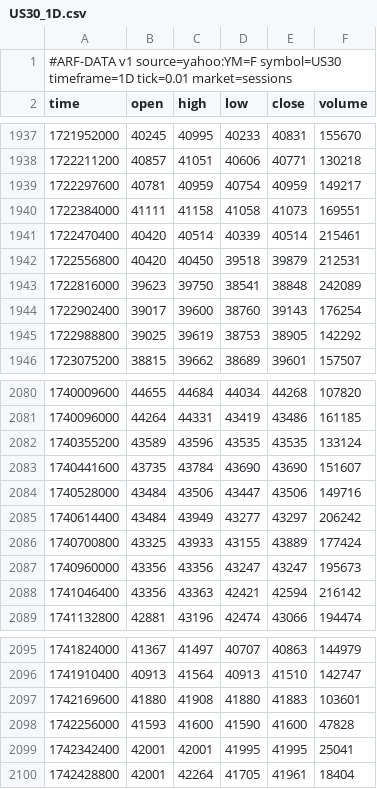
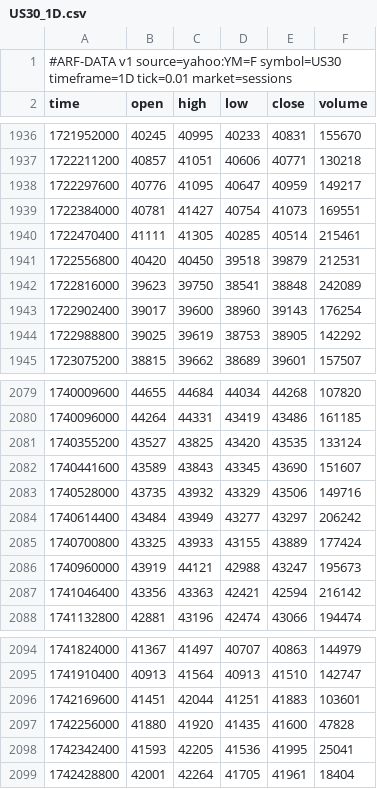
Before and after one commit to Dezmortual/Claude-, a CSV file: arf-os-studio/platform/data/US30_1D.csv, drawn as a sheet; only a part is shown, gaps mark what is left out; the diff covers the shown part only.

```diff
--- a/arf-os-studio/platform/data/US30_1D.csv
+++ b/arf-os-studio/platform/data/US30_1D.csv
@@ -1938,8 +1937,8 @@ time,open,high,low,close,volume
 1722211200,40857,41051,40606,40771,130218
-1722297600,40781,40959,40754,40959,149217
-1722384000,41111,41158,41058,41073,169551
-1722470400,40420,40514,40339,40514,215461
+1722297600,40776,41095,40647,40959,149217
+1722384000,40781,41427,40754,41073,169551
+1722470400,41111,41305,40285,40514,215461
 1722556800,40420,40450,39518,39879,212531
 1722816000,39623,39750,38541,38848,242089
-1722902400,39017,39600,38760,39143,176254
+1722902400,39017,39600,38960,39143,176254
 1722988800,39025,39619,38753,38905,142292
@@ -2081,8 +2080,8 @@ time,open,high,low,close,volume
 1740096000,44264,44331,43419,43486,161185
-1740355200,43589,43596,43535,43535,133124
-1740441600,43735,43784,43690,43690,151607
-1740528000,43484,43506,43447,43506,149716
+1740355200,43527,43825,43420,43535,133124
+1740441600,43589,43843,43345,43690,151607
+1740528000,43735,43932,43329,43506,149716
 1740614400,43484,43949,43277,43297,206242
 1740700800,43325,43933,43155,43889,177424
-1740960000,43356,43356,43247,43247,195673
+1740960000,43919,44121,42988,43247,195673
 1741046400,43356,43363,42421,42594,216142
@@ -2096,5 +2095,5 @@ time,open,high,low,close,volume
 1741910400,40913,41564,40913,41510,142747
-1742169600,41880,41908,41880,41883,103601
-1742256000,41593,41600,41590,41600,47828
-1742342400,42001,42001,41995,41995,25041
+1742169600,41451,42044,41251,41883,103601
+1742256000,41880,41920,41435,41600,47828
+1742342400,41593,42205,41536,41995,25041
 1742428800,42001,42264,41705,41961,18404
```
Also changed, not shown: 1 added row, 1 removed row and 69 edited cells elsewhere in this file, arf-os-studio/platform/data/NAS100_60.csv, arf-os-studio/platform/data/PAXGUSDT_240.csv, 52 other files.
